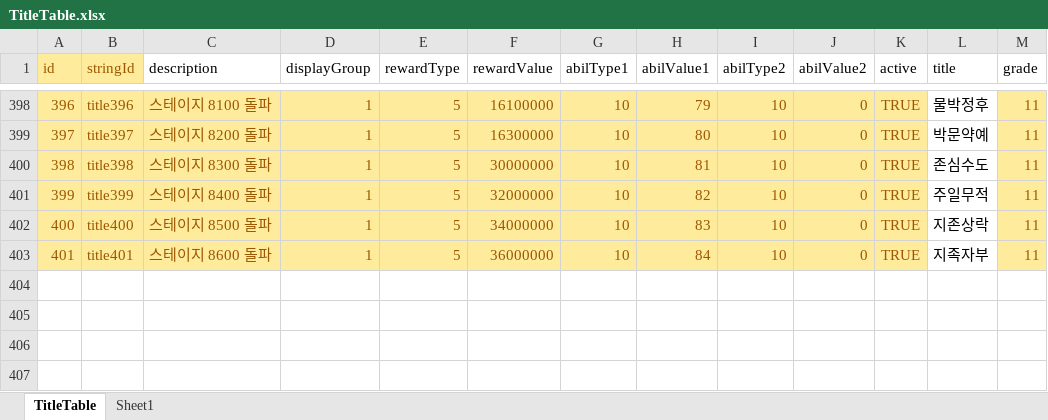
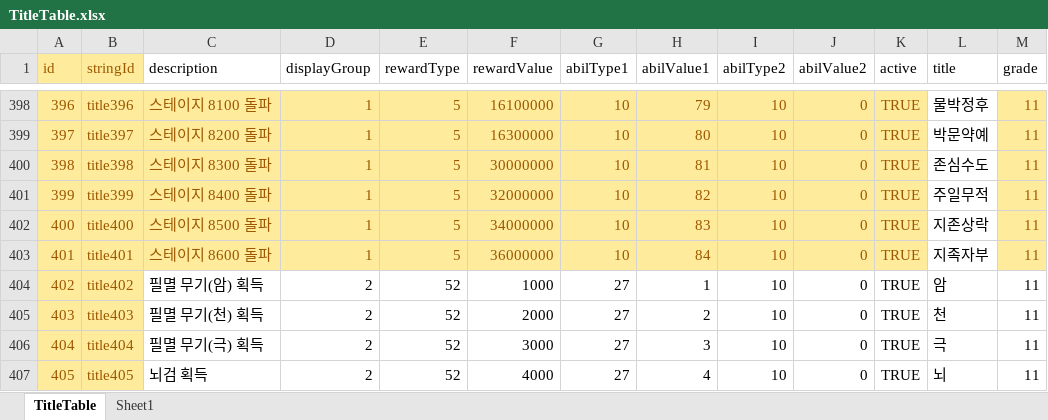
Before and after one commit to luckyzwei/Yosaki, an Excel workbook: Assets/06.Table/TitleTable.xlsx, sheet TitleTable, drawn as a sheet; only a part is shown, gaps mark what is left out; values as stored, in another font and other column widths than the file's, no borders; the diff names each change by its address in the sheet, - before the commit and + after, or states it on an @@ line.

```diff
--- a/Assets/06.Table/TitleTable.xlsx (sheet TitleTable)
+++ b/Assets/06.Table/TitleTable.xlsx (sheet TitleTable)
+row 404: 402 | title402 | 필멸 무기(암) 획득 | 2 | 52 | 1000 | 27 | 1 | 10 | 0 | TRUE | 암 | 11
+row 405: 403 | title403 | 필멸 무기(천) 획득 | 2 | 52 | 2000 | 27 | 2 | 10 | 0 | TRUE | 천 | 11
+row 406: 404 | title404 | 필멸 무기(극) 획득 | 2 | 52 | 3000 | 27 | 3 | 10 | 0 | TRUE | 극 | 11
+row 407: 405 | title405 | 뇌검 획득 | 2 | 52 | 4000 | 27 | 4 | 10 | 0 | TRUE | 뇌 | 11
```
Also changed, not shown: Assets/06.Table/Weapon.xlsx, 5 other files.
